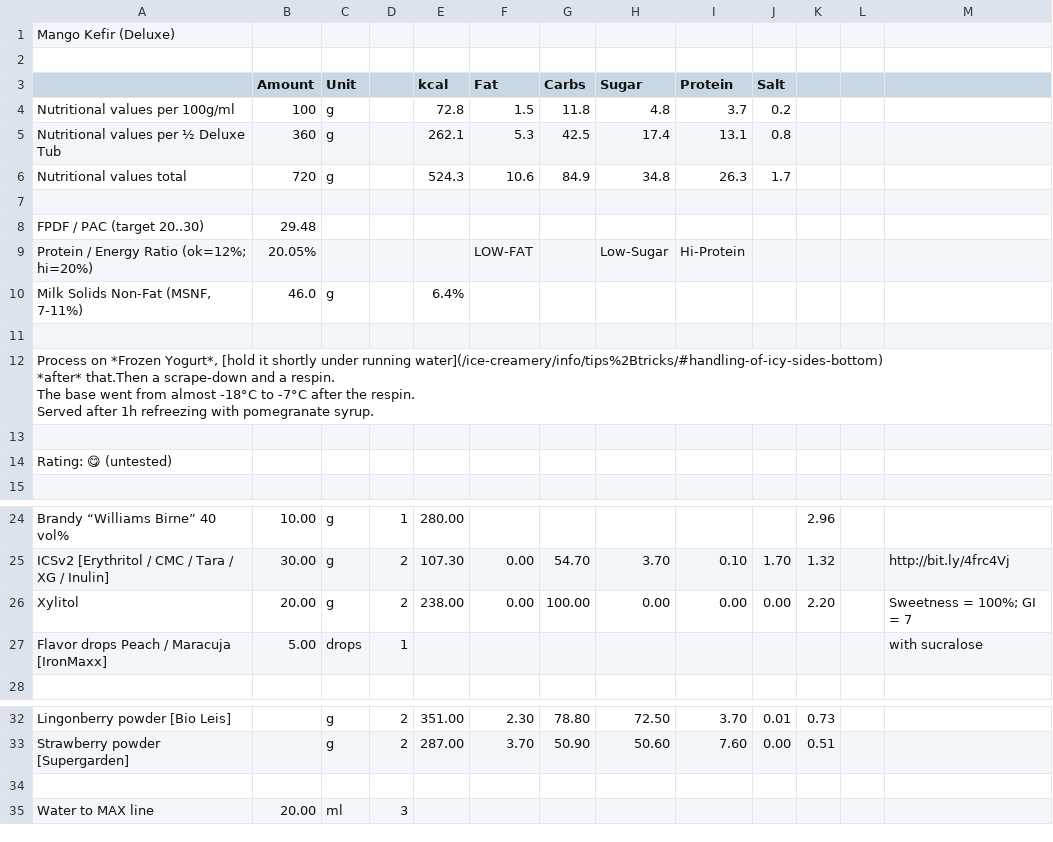
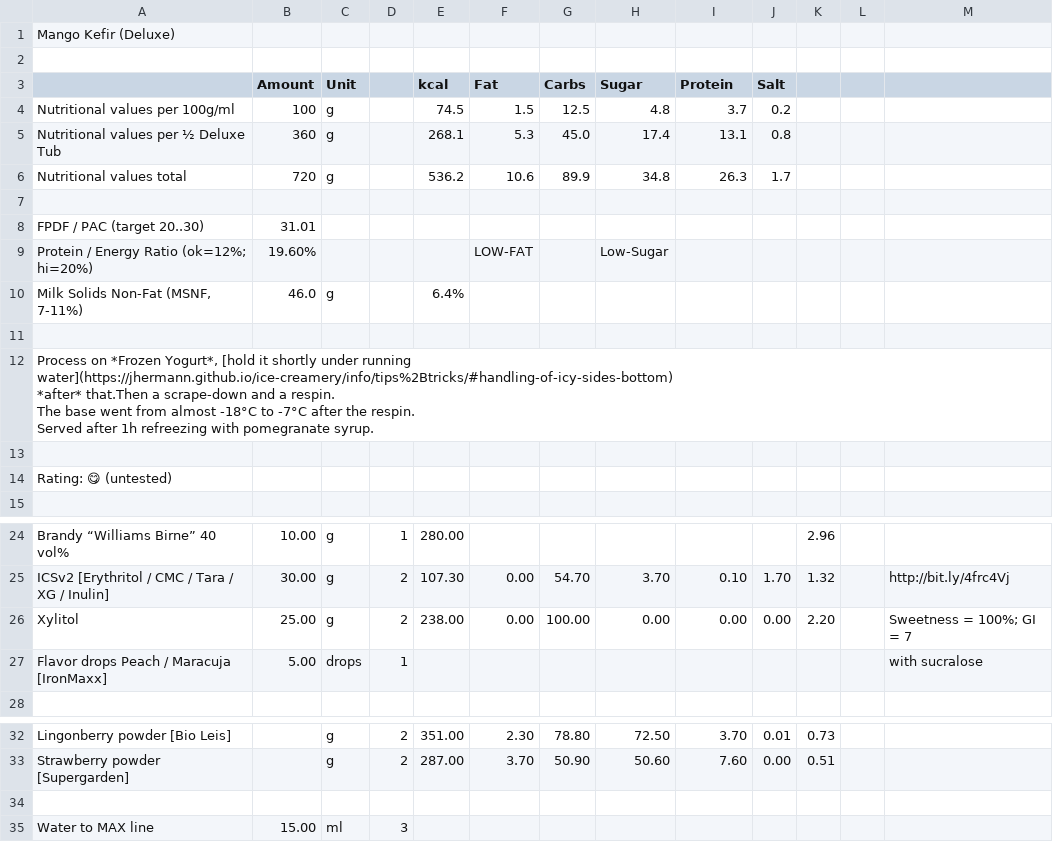
Before and after one commit to jhermann/ice-creamery, a CSV file: recipes/Mango Kefir (Deluxe)/Ice-Cream-Recipes.csv, drawn as a sheet; only a part is shown, gaps mark what is left out.

```diff
--- a/recipes/Mango Kefir (Deluxe)/Ice-Cream-Recipes.csv
+++ b/recipes/Mango Kefir (Deluxe)/Ice-Cream-Recipes.csv
@@ -3,16 +3,16 @@ Mango Kefir (Deluxe);;;;;;;;;;;;
 ;Amount;Unit;;kcal;Fat;Carbs;Sugar;Protein;Salt;;;
-Nutritional values per 100g/ml;100;g;;72.8;1.5;11.8;4.8;3.7;0.2;;;
-Nutritional values per ½ Deluxe Tub;360;g;;262.1;5.3;42.5;17.4;13.1;0.8;;;
-Nutritional values total;720;g;;524.3;10.6;84.9;34.8;26.3;1.7;;;
+Nutritional values per 100g/ml;100;g;;74.5;1.5;12.5;4.8;3.7;0.2;;;
+Nutritional values per ½ Deluxe Tub;360;g;;268.1;5.3;45.0;17.4;13.1;0.8;;;
+Nutritional values total;720;g;;536.2;10.6;89.9;34.8;26.3;1.7;;;
 ;;;;;;;;;;;;
-FPDF / PAC (target 20..30);29.48;;;;;;;;;;;
-"Protein / Energy Ratio (ok=12%; hi=20%)";20.05%;;;;LOW-FAT;;Low-Sugar;Hi-Protein;;;;
+FPDF / PAC (target 20..30);31.01;;;;;;;;;;;
+"Protein / Energy Ratio (ok=12%; hi=20%)";19.60%;;;;LOW-FAT;;Low-Sugar;;;;;
 Milk Solids Non-Fat (MSNF, 7-11%);46.0;g;;6.4%;;;;;;;;
 ;;;;;;;;;;;;
-"Process on *Frozen Yogurt*, [hold it shortly under running water](/ice-creamery/info/tips%2Btricks/#handling-of-icy-sides-bottom)
-*after* that.Then a scrape-down and a respin.
-
-The base went from almost -18°C to -7°C after the respin.
-
-Served after 1h refreezing with pomegranate syrup.";;;;;;;;;;;;
+"Process on *Frozen Yogurt*, [hold it shortly under running water](https://jhermann.github.io/ice-creamery/info/tips%2Btricks/#handling-of-icy-sides-bottom)
+*after* that.Then a scrape-down and a respin.
+
+The base went from almost -18°C to -7°C after the respin.
+
+Served after 1h refreezing with pomegranate syrup.";;;;;;;;;;;;
 ;;;;;;;;;;;;
@@ -32,3 +32,3 @@ Brandy “Williams Birne” 40 vol%;10.00;g;1;280.00;;;;;;2.96;;
 ICSv2 [Erythritol / CMC / Tara / XG / Inulin];30.00;g;2;107.30;0.00;54.70;3.70;0.10;1.70;1.32;;http://bit.ly/4frc4Vj
-Xylitol;20.00;g;2;238.00;0.00;100.00;0.00;0.00;0.00;2.20;;"Sweetness = 100%; GI = 7"
+Xylitol;25.00;g;2;238.00;0.00;100.00;0.00;0.00;0.00;2.20;;"Sweetness = 100%; GI = 7"
 Flavor drops Peach / Maracuja [IronMaxx];5.00;drops;1;;;;;;;;;with sucralose
@@ -41,2 +41,2 @@ Strawberry powder [Supergarden];;g;2;287.00;3.70;50.90;50.60;7.60;0.00;0.51;;
 ;;;;;;;;;;;;
-Water to MAX line;20.00;ml;3;;;;;;;;;
+Water to MAX line;15.00;ml;3;;;;;;;;;
```
Also changed, not shown: 1 other file.
